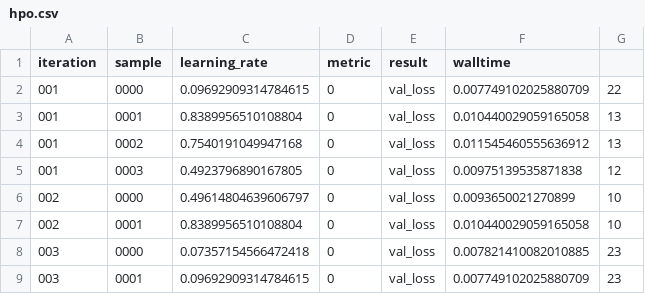
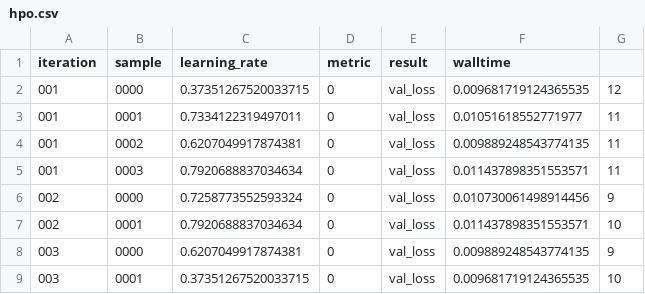
Before and after one commit to JDACS4C-IMPROVE/HPO, a CSV file: HallOfFame/LGBM/gCSI/SMALL/hpo.csv, drawn as a sheet.

```diff
--- a/HallOfFame/LGBM/gCSI/SMALL/hpo.csv
+++ b/HallOfFame/LGBM/gCSI/SMALL/hpo.csv
@@ -1,9 +1,9 @@
 iteration,sample,learning_rate,metric,result,walltime
-001,0000,0.09692909314784615,0,val_loss,0.007749102025880709,22
-001,0001,0.8389956510108804,0,val_loss,0.010440029059165058,13
-001,0002,0.7540191049947168,0,val_loss,0.011545460555636912,13
-001,0003,0.4923796890167805,0,val_loss,0.00975139535871838,12
-002,0000,0.49614804639606797,0,val_loss,0.0093650021270899,10
-002,0001,0.8389956510108804,0,val_loss,0.010440029059165058,10
-003,0000,0.07357154566472418,0,val_loss,0.007821410082010885,23
-003,0001,0.09692909314784615,0,val_loss,0.007749102025880709,23
+001,0000,0.37351267520033715,0,val_loss,0.009681719124365535,12
+001,0001,0.7334122319497011,0,val_loss,0.01051618552771977,11
+001,0002,0.6207049917874381,0,val_loss,0.009889248543774135,11
+001,0003,0.7920688837034634,0,val_loss,0.011437898351553571,11
+002,0000,0.7258773552593324,0,val_loss,0.010730061498914456,9
+002,0001,0.7920688837034634,0,val_loss,0.011437898351553571,10
+003,0000,0.6207049917874381,0,val_loss,0.009889248543774135,9
+003,0001,0.37351267520033715,0,val_loss,0.009681719124365535,10
```
Also changed, not shown: 4 other files.
